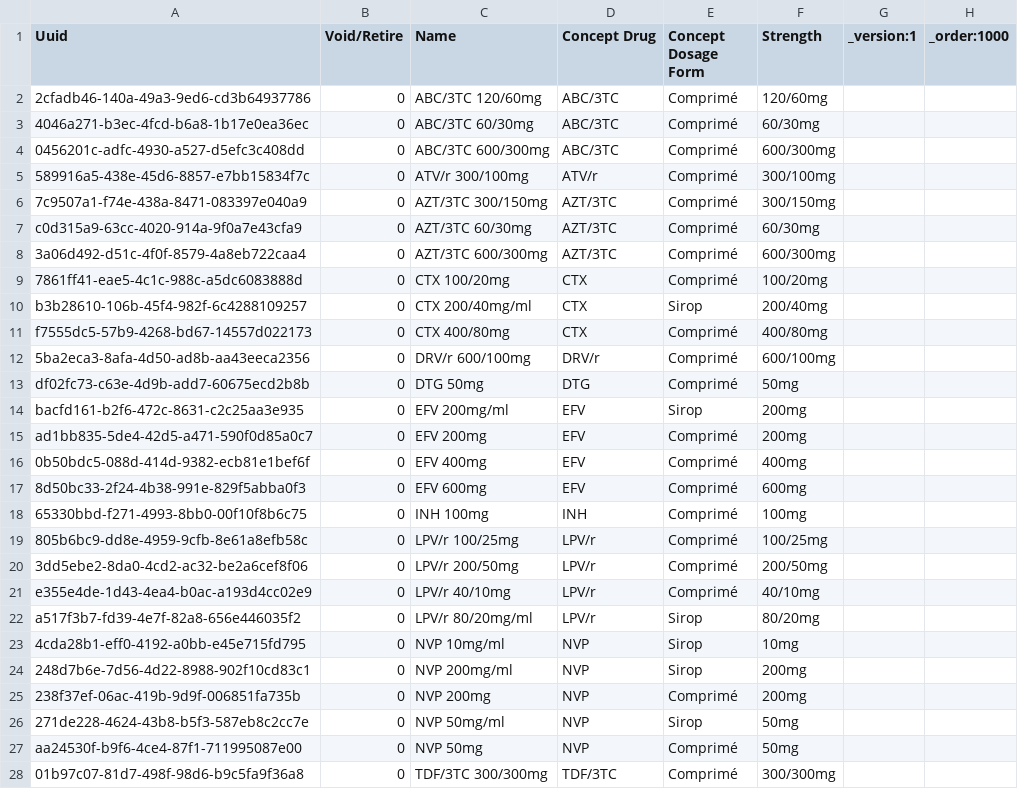
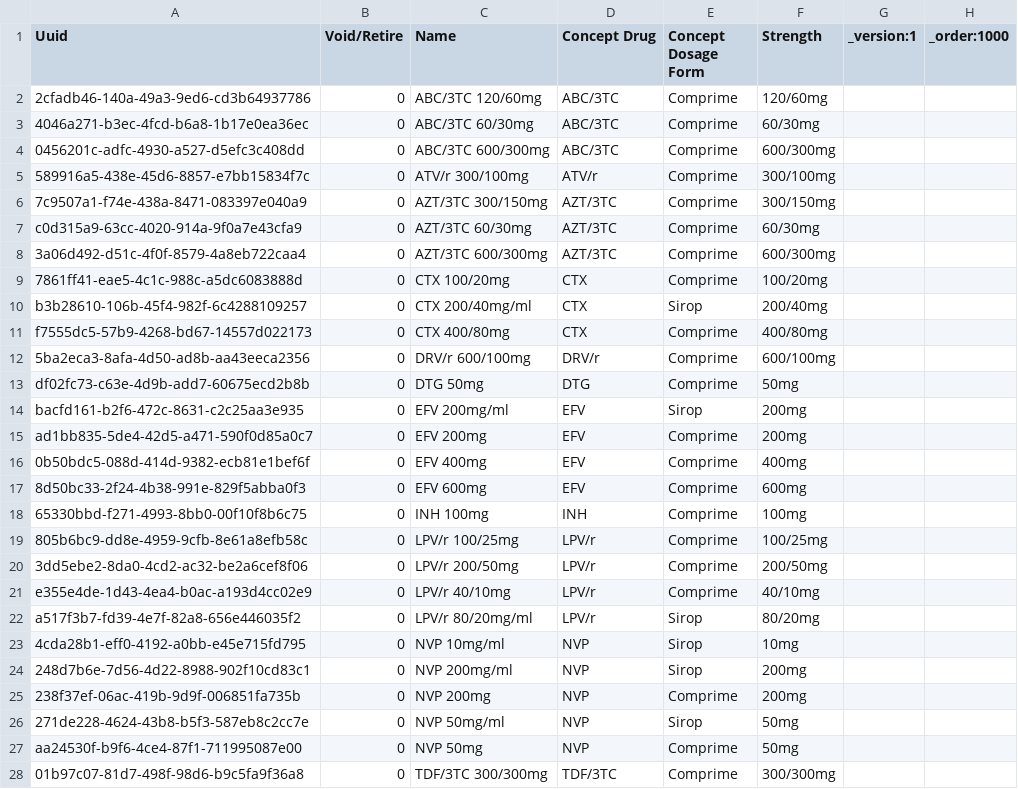
Before and after one commit to jembi/cameroon-bahmni-config, a CSV file: metadata/configuration/drugs/1000_arv_drugs.csv, drawn as a sheet; only a part is shown; the diff covers the shown part only.

```diff
--- a/metadata/configuration/drugs/1000_arv_drugs.csv
+++ b/metadata/configuration/drugs/1000_arv_drugs.csv
@@ -1,22 +1,22 @@
 Uuid,Void/Retire,Name,Concept Drug,Concept Dosage Form,Strength,_version:1,_order:1000
-2cfadb46-140a-49a3-9ed6-cd3b64937786,0,ABC/3TC 120/60mg,ABC/3TC,Comprimé,120/60mg,,
-4046a271-b3ec-4fcd-b6a8-1b17e0ea36ec,0,ABC/3TC 60/30mg,ABC/3TC,Comprimé,60/30mg,,
-0456201c-adfc-4930-a527-d5efc3c408dd,0,ABC/3TC 600/300mg,ABC/3TC,Comprimé,600/300mg,,
-589916a5-438e-45d6-8857-e7bb15834f7c,0,ATV/r 300/100mg,ATV/r,Comprimé,300/100mg,,
-7c9507a1-f74e-438a-8471-083397e040a9,0,AZT/3TC 300/150mg,AZT/3TC,Comprimé,300/150mg,,
-c0d315a9-63cc-4020-914a-9f0a7e43cfa9,0,AZT/3TC 60/30mg,AZT/3TC,Comprimé,60/30mg,,
-3a06d492-d51c-4f0f-8579-4a8eb722caa4,0,AZT/3TC 600/300mg,AZT/3TC,Comprimé,600/300mg,,
-7861ff41-eae5-4c1c-988c-a5dc6083888d,0,CTX 100/20mg,CTX,Comprimé,100/20mg,,
+2cfadb46-140a-49a3-9ed6-cd3b64937786,0,ABC/3TC 120/60mg,ABC/3TC,Comprime,120/60mg,,
+4046a271-b3ec-4fcd-b6a8-1b17e0ea36ec,0,ABC/3TC 60/30mg,ABC/3TC,Comprime,60/30mg,,
+0456201c-adfc-4930-a527-d5efc3c408dd,0,ABC/3TC 600/300mg,ABC/3TC,Comprime,600/300mg,,
+589916a5-438e-45d6-8857-e7bb15834f7c,0,ATV/r 300/100mg,ATV/r,Comprime,300/100mg,,
+7c9507a1-f74e-438a-8471-083397e040a9,0,AZT/3TC 300/150mg,AZT/3TC,Comprime,300/150mg,,
+c0d315a9-63cc-4020-914a-9f0a7e43cfa9,0,AZT/3TC 60/30mg,AZT/3TC,Comprime,60/30mg,,
+3a06d492-d51c-4f0f-8579-4a8eb722caa4,0,AZT/3TC 600/300mg,AZT/3TC,Comprime,600/300mg,,
+7861ff41-eae5-4c1c-988c-a5dc6083888d,0,CTX 100/20mg,CTX,Comprime,100/20mg,,
 b3b28610-106b-45f4-982f-6c4288109257,0,CTX 200/40mg/ml,CTX,Sirop,200/40mg,,
-f7555dc5-57b9-4268-bd67-14557d022173,0,CTX 400/80mg,CTX,Comprimé,400/80mg,,
-5ba2eca3-8afa-4d50-ad8b-aa43eeca2356,0,DRV/r 600/100mg,DRV/r,Comprimé,600/100mg,,
-df02fc73-c63e-4d9b-add7-60675ecd2b8b,0,DTG 50mg,DTG,Comprimé,50mg,,
+f7555dc5-57b9-4268-bd67-14557d022173,0,CTX 400/80mg,CTX,Comprime,400/80mg,,
+5ba2eca3-8afa-4d50-ad8b-aa43eeca2356,0,DRV/r 600/100mg,DRV/r,Comprime,600/100mg,,
+df02fc73-c63e-4d9b-add7-60675ecd2b8b,0,DTG 50mg,DTG,Comprime,50mg,,
 bacfd161-b2f6-472c-8631-c2c25aa3e935,0,EFV 200mg/ml,EFV,Sirop,200mg,,
-ad1bb835-5de4-42d5-a471-590f0d85a0c7,0,EFV 200mg,EFV,Comprimé,200mg,,
-0b50bdc5-088d-414d-9382-ecb81e1bef6f,0,EFV 400mg,EFV,Comprimé,400mg,,
-8d50bc33-2f24-4b38-991e-829f5abba0f3,0,EFV 600mg,EFV,Comprimé,600mg,,
-65330bbd-f271-4993-8bb0-00f10f8b6c75,0,INH 100mg,INH,Comprimé,100mg,,
-805b6bc9-dd8e-4959-9cfb-8e61a8efb58c,0,LPV/r 100/25mg,LPV/r,Comprimé,100/25mg,,
-3dd5ebe2-8da0-4cd2-ac32-be2a6cef8f06,0,LPV/r 200/50mg,LPV/r,Comprimé,200/50mg,,
-e355e4de-1d43-4ea4-b0ac-a193d4cc02e9,0,LPV/r 40/10mg,LPV/r,Comprimé,40/10mg,,
+ad1bb835-5de4-42d5-a471-590f0d85a0c7,0,EFV 200mg,EFV,Comprime,200mg,,
+0b50bdc5-088d-414d-9382-ecb81e1bef6f,0,EFV 400mg,EFV,Comprime,400mg,,
+8d50bc33-2f24-4b38-991e-829f5abba0f3,0,EFV 600mg,EFV,Comprime,600mg,,
+65330bbd-f271-4993-8bb0-00f10f8b6c75,0,INH 100mg,INH,Comprime,100mg,,
+805b6bc9-dd8e-4959-9cfb-8e61a8efb58c,0,LPV/r 100/25mg,LPV/r,Comprime,100/25mg,,
+3dd5ebe2-8da0-4cd2-ac32-be2a6cef8f06,0,LPV/r 200/50mg,LPV/r,Comprime,200/50mg,,
+e355e4de-1d43-4ea4-b0ac-a193d4cc02e9,0,LPV/r 40/10mg,LPV/r,Comprime,40/10mg,,
 a517f3b7-fd39-4e7f-82a8-656e446035f2,0,LPV/r 80/20mg/ml,LPV/r,Sirop,80/20mg,,
@@ -24,5 +24,5 @@ a517f3b7-fd39-4e7f-82a8-656e446035f2,0,LPV/r 80/20mg/ml,LPV/r,Sirop,80/20mg,,
 248d7b6e-7d56-4d22-8988-902f10cd83c1,0,NVP 200mg/ml,NVP,Sirop,200mg,,
-238f37ef-06ac-419b-9d9f-006851fa735b,0,NVP 200mg,NVP,Comprimé,200mg,,
+238f37ef-06ac-419b-9d9f-006851fa735b,0,NVP 200mg,NVP,Comprime,200mg,,
 271de228-4624-43b8-b5f3-587eb8c2cc7e,0,NVP 50mg/ml,NVP,Sirop,50mg,,
-aa24530f-b9f6-4ce4-87f1-711995087e00,0,NVP 50mg,NVP,Comprimé,50mg,,
-01b97c07-81d7-498f-98d6-b9c5fa9f36a8,0,TDF/3TC 300/300mg,TDF/3TC,Comprimé,300/300mg,,
+aa24530f-b9f6-4ce4-87f1-711995087e00,0,NVP 50mg,NVP,Comprime,50mg,,
+01b97c07-81d7-498f-98d6-b9c5fa9f36a8,0,TDF/3TC 300/300mg,TDF/3TC,Comprime,300/300mg,,
```
Also changed, not shown: 13 edited cells elsewhere in this file, metadata/configuration/concepts/950_drug_dosing_units.csv.
